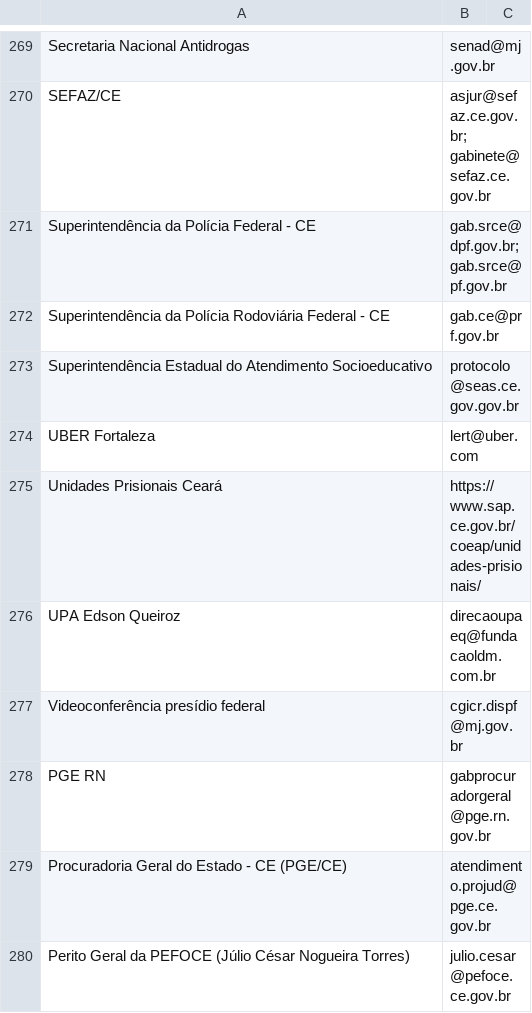
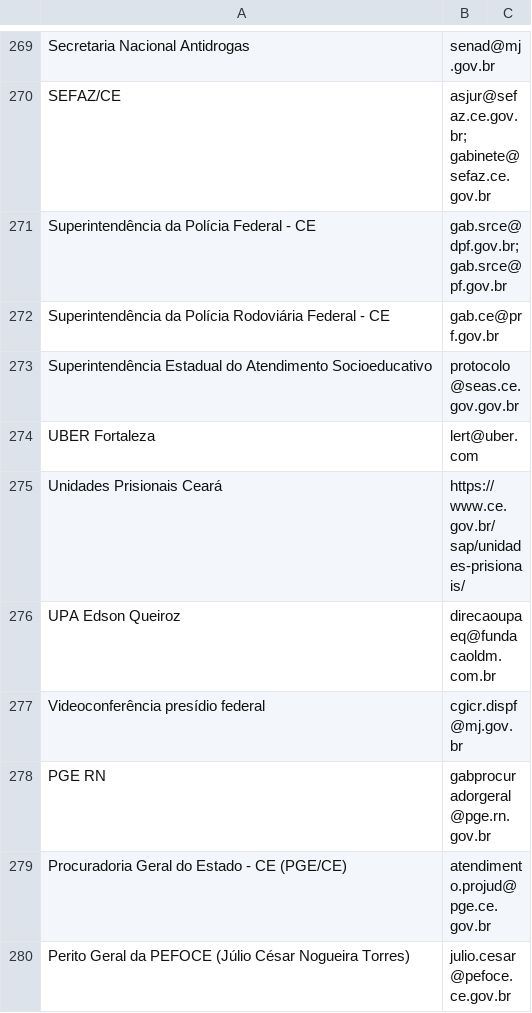
Before and after one commit to barbaraalencard/central-de-consultas, a CSV file: contatos.csv, drawn as a sheet; only a part is shown, gaps mark what is left out.

Commit message:
Add files via upload

```diff
--- a/contatos.csv
+++ b/contatos.csv
@@ -274,3 +274,3 @@ Superintendência Estadual do Atendimento Socioeducativo;protocolo@seas.ce.gov.g
 UBER Fortaleza;lert@uber.com;
-Unidades Prisionais Ceará;https://www.sap.ce.gov.br/coeap/unidades-prisionais/;
+Unidades Prisionais Ceará;https://www.ce.gov.br/sap/unidades-prisionais/;
 UPA Edson Queiroz;direcaoupaeq@fundacaoldm.com.br;
```
